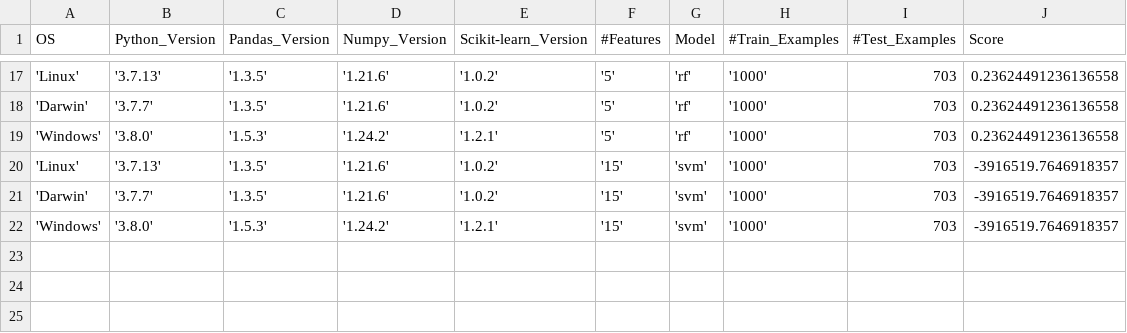
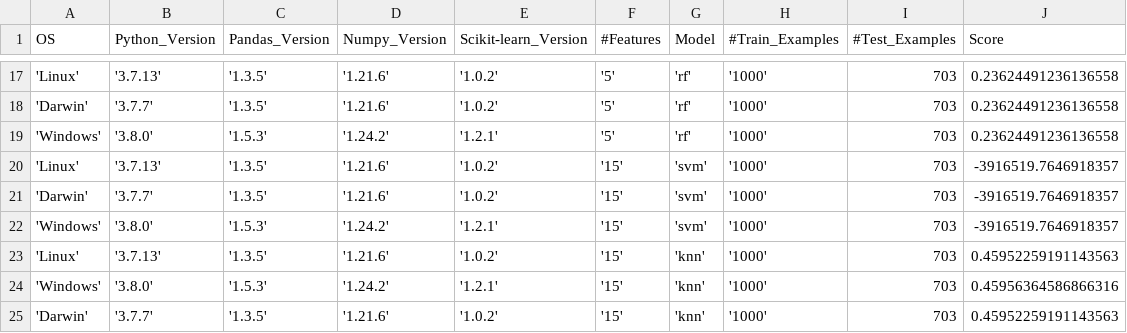
Before and after one commit to notthatanonymous/sample_project-housing-price-prediction, a CSV file: results.csv, drawn as a sheet; only a part is shown, gaps mark what is left out.

Commit message:
trying python 3.7 for windows

```diff
--- a/results.csv
+++ b/results.csv
@@ -22 +22,4 @@ OS,Python_Version,Pandas_Version,Numpy_Version,Scikit-learn_Version,#Features,Mo
 'Windows', '3.8.0', '1.5.3', '1.24.2', '1.2.1', '15', 'svm', '1000', 703, -3916519.7646918357
+'Linux', '3.7.13', '1.3.5', '1.21.6', '1.0.2', '15', 'knn', '1000', 703, 0.45952259191143563
+'Windows', '3.8.0', '1.5.3', '1.24.2', '1.2.1', '15', 'knn', '1000', 703, 0.45956364586866316
+'Darwin', '3.7.7', '1.3.5', '1.21.6', '1.0.2', '15', 'knn', '1000', 703, 0.45952259191143563
```
Also changed, not shown: 1 other file.
